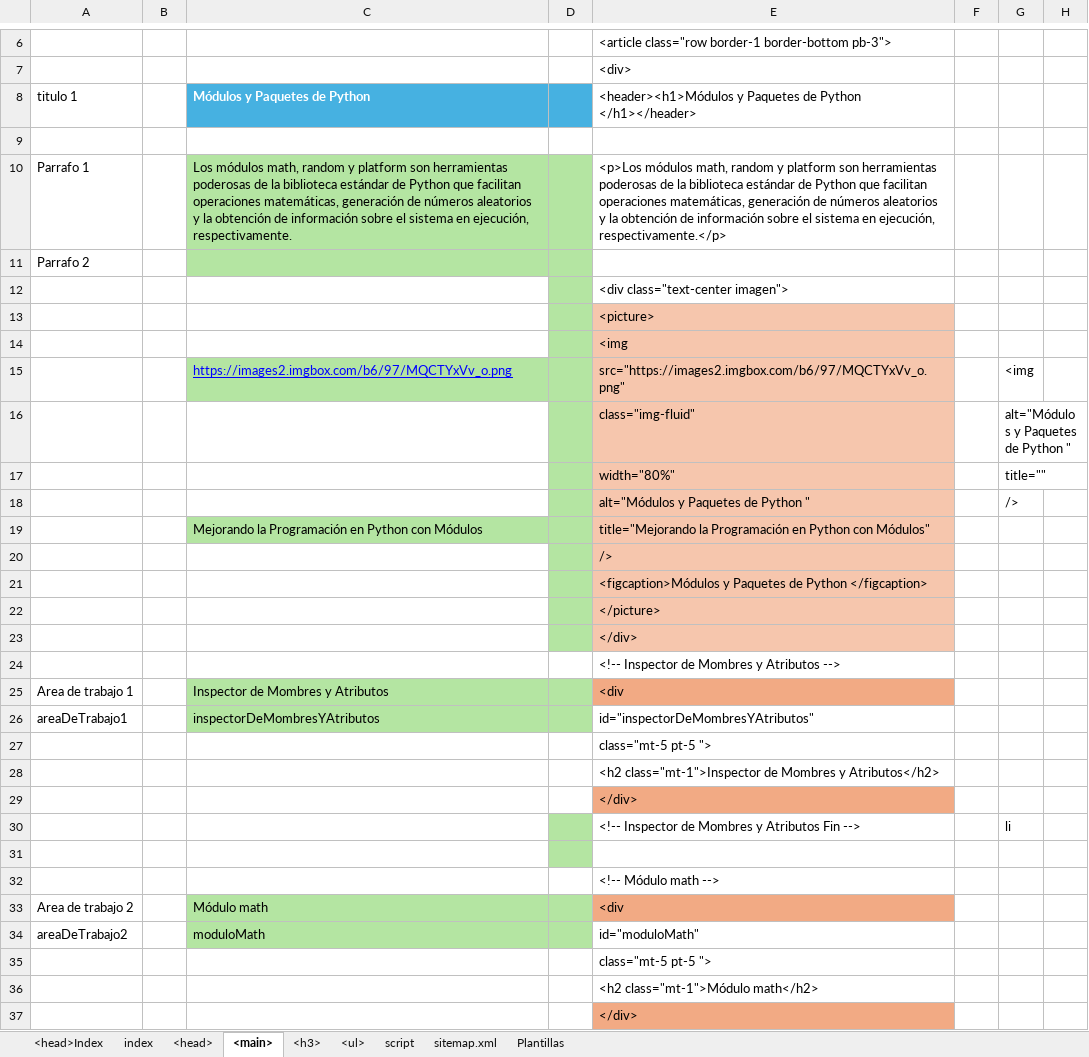
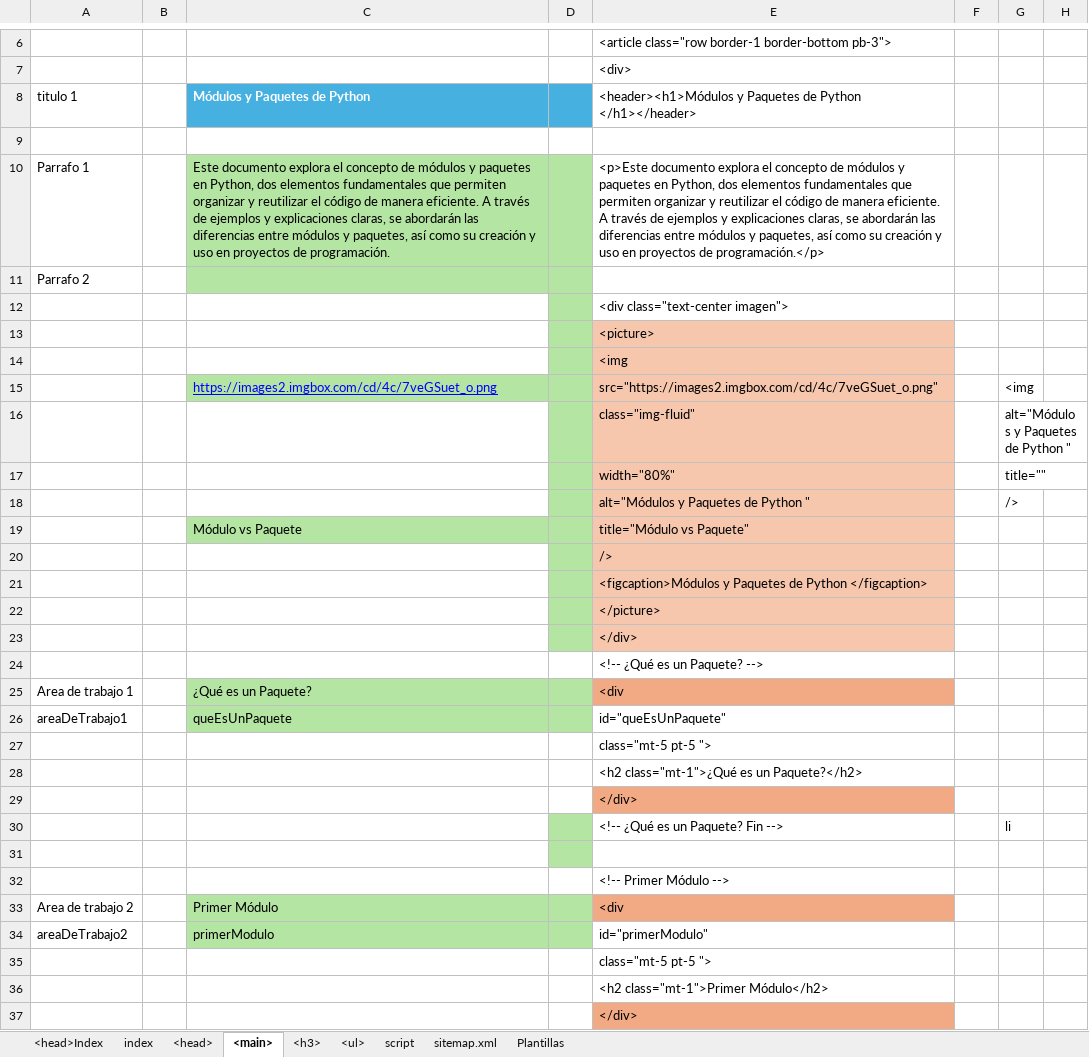
Before and after one commit to eduardoherreraf/PlantillaMiPagina, an Excel workbook: src/Head.xlsx, sheet <main>, drawn as a sheet; only a part is shown, gaps mark what is left out; values as stored, in another font and other column widths than the file's, no borders; conditional formats not drawn; removed rows and columns are numbered as before the commit, all else as after; the diff covers the shown part only; the diff names each change by its address in the sheet, - before the commit and + after, or states it on an @@ line.

Commit message:
Add: cursoPython3@0504_modulos_y_paquetes.html

```diff
--- a/src/Head.xlsx (sheet <main>)
+++ b/src/Head.xlsx (sheet <main>)
-C10: Los módulos math, random y platform son herramientas poderosas de la biblioteca estándar de Python que facilitan operaciones matemáticas, generación de números aleatorios y la obtención de información sobre el sistema en ejecución, respectivamente.
+C10: Este documento explora el concepto de módulos y paquetes en Python, dos elementos fundamentales que permiten organizar y reutilizar el código de manera eficiente. A través de ejemplos y explicaciones claras, se abordarán las diferencias entre módulos y paquetes, así como su creación y uso en proyectos de programación.
-E10: <p>Los módulos math, random y platform son herramientas poderosas de la biblioteca estándar de Python que facilitan operaciones matemáticas, generación de números aleatorios y la obtención de información sobre el sistema en ejecución, respectivamente.</p>
+E10: <p>Este documento explora el concepto de módulos y paquetes en Python, dos elementos fundamentales que permiten organizar y reutilizar el código de manera eficiente. A través de ejemplos y explicaciones claras, se abordarán las diferencias entre módulos y paquetes, así como su creación y uso en proyectos de programación.</p>
-C15: https://images2.imgbox.com/b6/97/MQCTYxVv_o.png
+C15: https://images2.imgbox.com/cd/4c/7veGSuet_o.png
-E15: src="https://images2.imgbox.com/b6/97/MQCTYxVv_o.png"
+E15: src="https://images2.imgbox.com/cd/4c/7veGSuet_o.png"
-row 19:  |  | Mejorando la Programación en Python con Módulos |  | title="Mejorando la Programación en Python con Módulos"
+row 19:  |  | Módulo vs Paquete |  | title="Módulo vs Paquete"
-E24: <!-- Inspector de Mombres y Atributos -->
+E24: <!-- ¿Qué es un Paquete? -->
-C25: Inspector de Mombres y Atributos
+C25: ¿Qué es un Paquete?
-C26: inspectorDeMombresYAtributos
+C26: queEsUnPaquete
-E26: id="inspectorDeMombresYAtributos"
+E26: id="queEsUnPaquete"
-E28: <h2 class="mt-1">Inspector de Mombres y Atributos</h2>
+E28: <h2 class="mt-1">¿Qué es un Paquete?</h2>
-E30: <!-- Inspector de Mombres y Atributos Fin -->
+E30: <!-- ¿Qué es un Paquete? Fin -->
-E32: <!-- Módulo math -->
+E32: <!-- Primer Módulo -->
-C33: Módulo math
+C33: Primer Módulo
-C34: moduloMath
+C34: primerModulo
-E34: id="moduloMath"
+E34: id="primerModulo"
-E36: <h2 class="mt-1">Módulo math</h2>
+E36: <h2 class="mt-1">Primer Módulo</h2>
```
Also changed, not shown: 29 edited cells elsewhere in this sheet, sheet <h3>, sheet <ul>, sheet <head>, formulas that keep their value, hidden cells, 3 other files.
